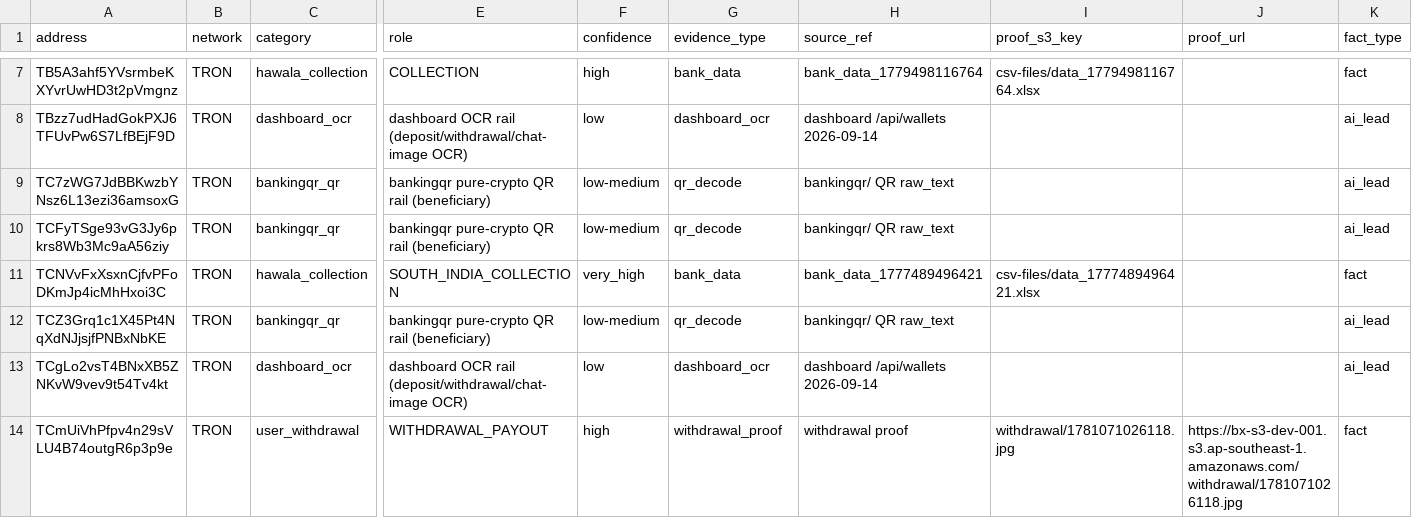
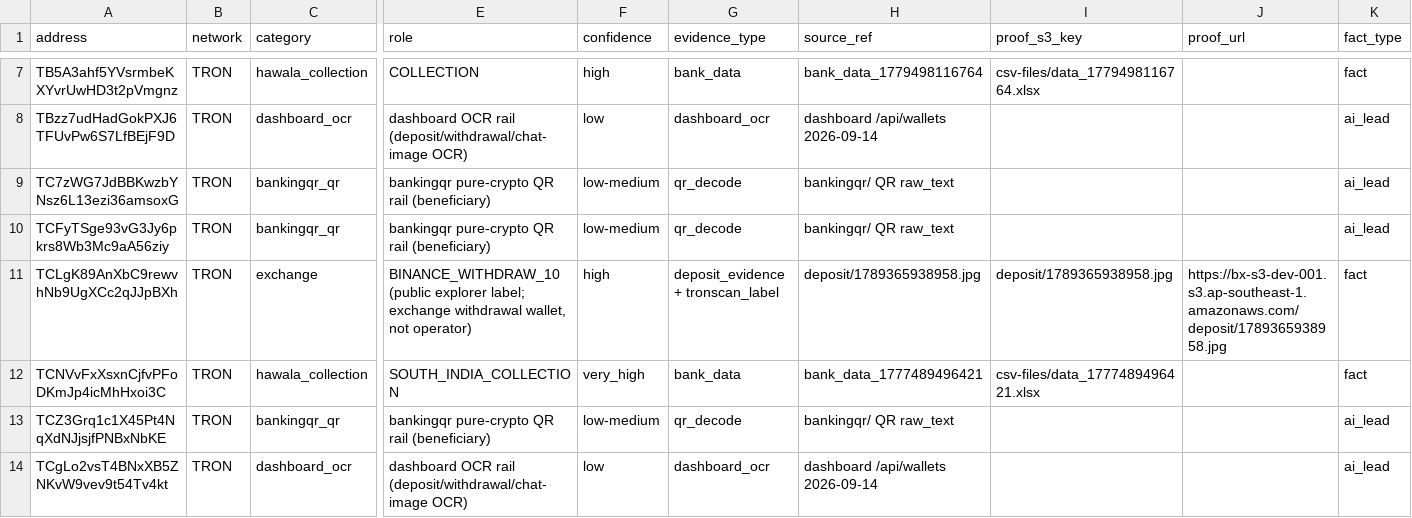
Before and after one commit to vijaykavuri43-sudo/cbdt, a CSV file: reference/identified-wallets.csv, drawn as a sheet; only a part is shown, gaps mark what is left out; the shorter side is filled out with more unchanged rows; rows hold the shown columns only; the diff covers the shown part only; the diff names each change by its address in the sheet, - before the commit and + after, or states it on an @@ line.

Commit message:
wallet: reconcile 21-09 CBTF document; quarantine TAVaw OCR variant
Add the five evidence-only A1-A5 wallets to the 92-row census, retain the operator master at five rows, and add a 120-token audit CSV with document references, checksum results, live hits, and dispositions. Quarantine the checksum-invalid TAVaw B6 near-duplicate as the 28th row and update the generator, tests, and docstrings.

```diff
--- a/reference/identified-wallets.csv
+++ b/reference/identified-wallets.csv
+row 11: TCLgK89AnXbC9rewvhNb9UgXCc2qJJpBXh | TRON | exchange | BINANCE_WITHDRAW_10 (public explorer label; exchange withdrawal wallet, not operator) | high | deposit_evidence + tronscan_label | deposit/1789365938958.jpg | deposit/1789365938958.jpg | https://bx-s3-dev-001.s3.ap-southeast-1.amazonaws.com/deposit/1789365938958.jpg | fact
```
Also changed, not shown: 4 added rows elsewhere in this file, reference/quarantined-wallets.csv, 6 other files.
